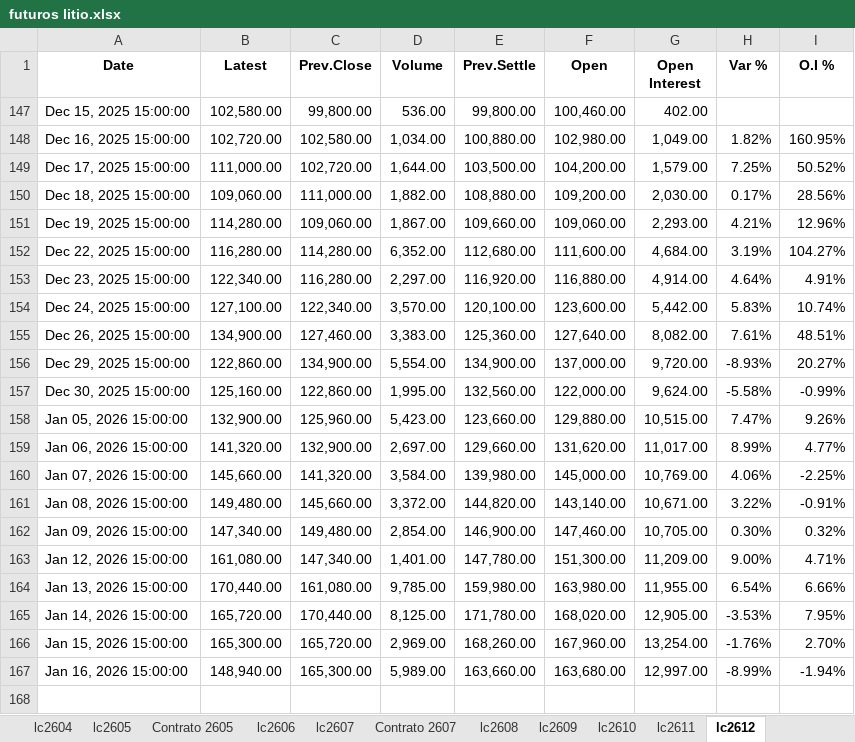
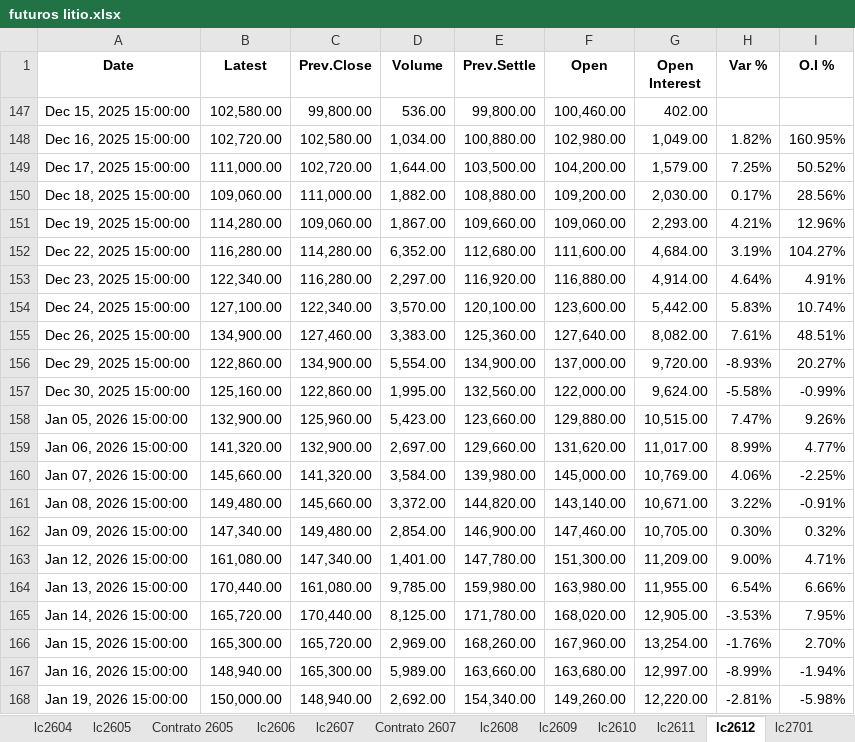
Before and after one commit to mherrerab21/Litio-APP, an Excel workbook: futuros litio.xlsx, sheet lc2612, drawn as a sheet; values as stored, in another font and other column widths than the file's, no borders; conditional formats not drawn; the diff names each change by its address in the sheet, - before the commit and + after, or states it on an @@ line.

```diff
--- a/futuros litio.xlsx (sheet lc2612)
+++ b/futuros litio.xlsx (sheet lc2612)
+sheet tab: lc2701
+row 168: Jan 19, 2026 15:00:00 | 150,000.00 | 148,940.00 | 2,692.00 | 154,340.00 | 149,260.00 | 12,220.00 | -2.81% | -5.98%
```
Also changed, not shown: sheet Market, sheet lc2611, sheet lc2610, sheet lc2609, sheet Contrato 2607, sheet lc2608, 7 more sheets, charts or pictures.
